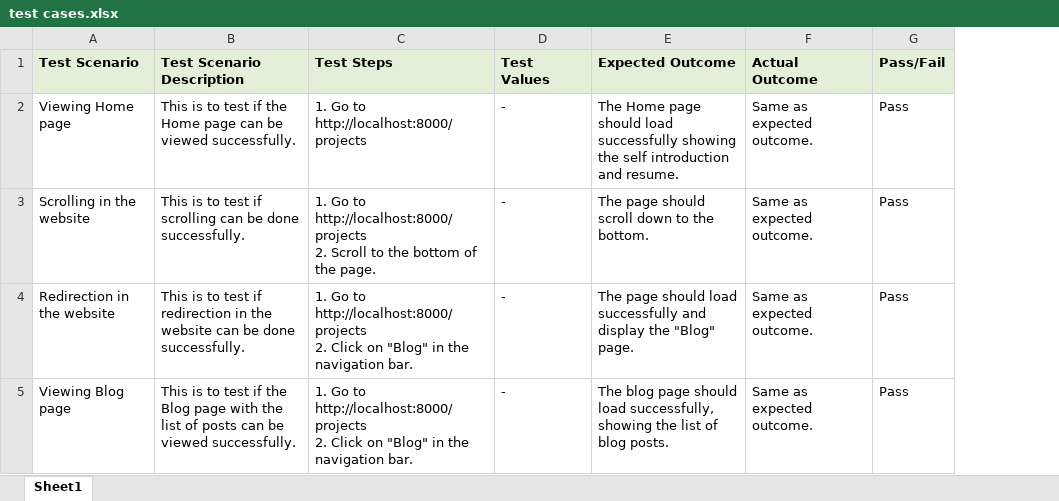
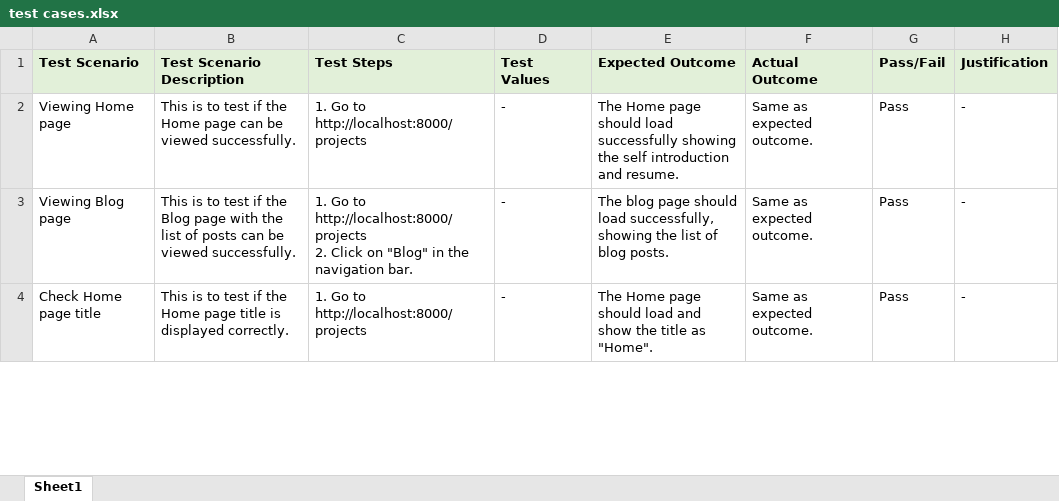
Before and after one commit to zxlee00/ETI-CA1, an Excel workbook: test cases.xlsx, sheet Sheet1, drawn as a sheet; only a part is shown; values as stored, in another font and other column widths than the file's, no borders; removed rows and columns are numbered as before the commit, all else as after; ↵ is a line break in a cell; the diff covers the shown part only; the diff names each change by its address in the sheet, - before the commit and + after, or states it on an @@ line.

Commit message:
modified home and blog pages to include page title added new test cases added picture of test outputs

```diff
--- a/test cases.xlsx (sheet Sheet1)
+++ b/test cases.xlsx (sheet Sheet1)
+column H (Justification), rows 2-3: - | -
-row 3: Scrolling in the website | This is to test if scrolling can be done successfully. | 1. Go to http://localhost:8000/projects ↵ 2. Scroll to the bottom of the page. | - | The page should scroll down to the bottom. | Same as expected outcome. | Pass
-row 4: Redirection in the website | This is to test if redirection in the website can be done successfully. | 1. Go to http://localhost:8000/projects ↵ 2. Click on "Blog" in the navigation bar. | - | The page should load successfully and display the "Blog" page. | Same as expected outcome. | Pass
+row 4: Check Home page title | This is to test if the Home page title is displayed correctly. | 1. Go to http://localhost:8000/projects | - | The Home page should load and show the title as "Home". | Same as expected outcome. | Pass | -
```
Also changed, not shown: 8 added rows and 14 edited cells elsewhere in this sheet, 7 other files.
